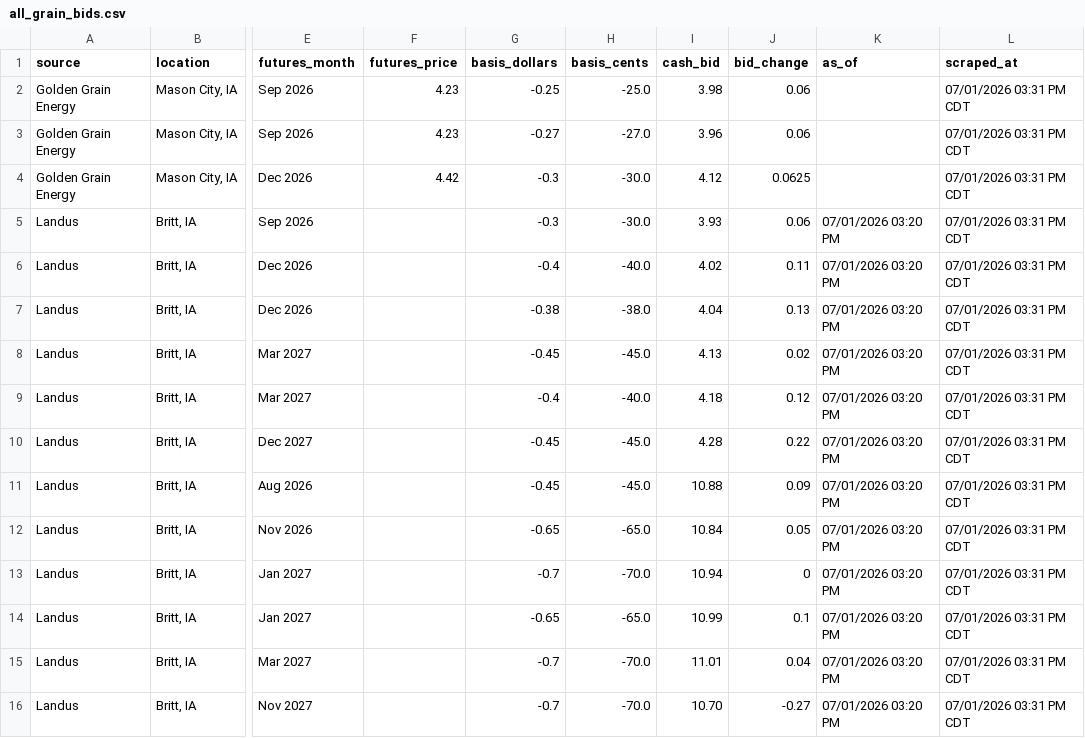
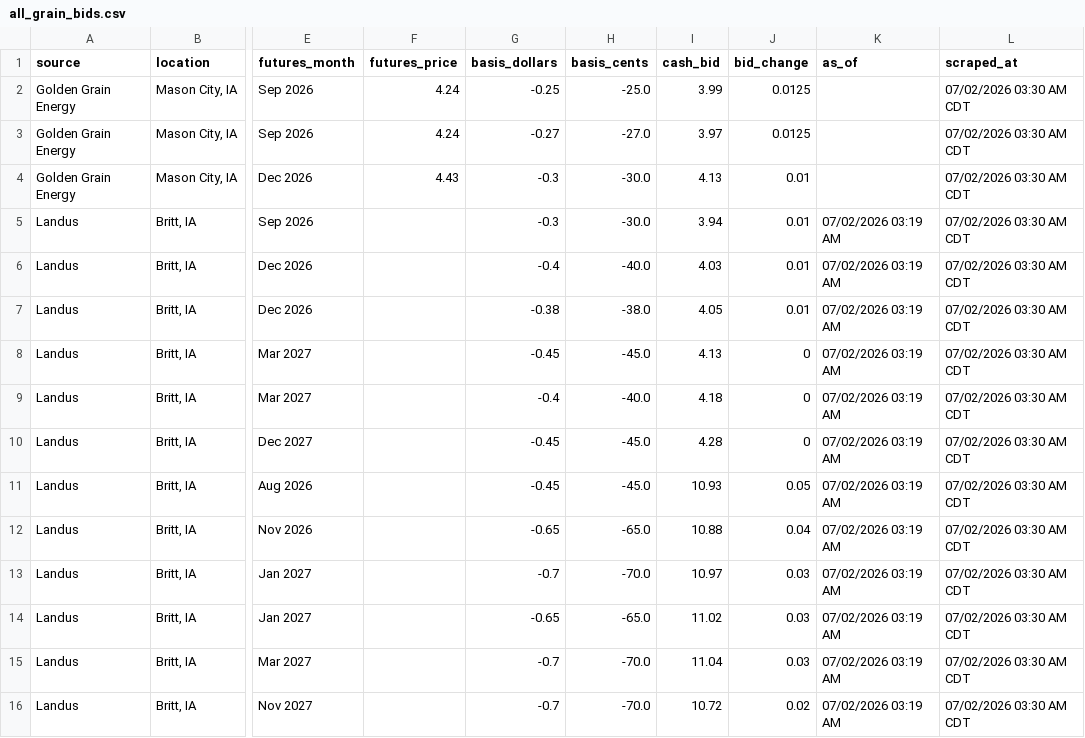
Before and after one commit to Superspyn/grainbidmap-data, a CSV file: all_grain_bids.csv, drawn as a sheet; only a part is shown, gaps mark what is left out; the diff covers the shown part only; the diff names each change by its address in the sheet, - before the commit and + after, or states it on an @@ line.

Commit message:
Update grain bids

```diff
--- a/all_grain_bids.csv
+++ b/all_grain_bids.csv
-F2:F3 (futures_price): 4.23
+F2:F3 (futures_price): 4.24
-I2 (cash_bid): 3.98
+I2 (cash_bid): 3.99
-J2:J3 (bid_change): 0.06
+J2:J3 (bid_change): 0.0125
-L2:L16 (scraped_at): 07/01/2026 03:31 PM CDT
+L2:L16 (scraped_at): 07/02/2026 03:30 AM CDT
-I3 (cash_bid): 3.96
+I3 (cash_bid): 3.97
-F4 (futures_price): 4.42
+F4 (futures_price): 4.43
-I4 (cash_bid): 4.12
+I4 (cash_bid): 4.13
-J4 (bid_change): 0.0625
+J4 (bid_change): 0.01
-I5 (cash_bid): 3.93
+I5 (cash_bid): 3.94
-J5 (bid_change): 0.06
+J5 (bid_change): 0.01
-K5:K16 (as_of): 07/01/2026 03:20 PM
+K5:K16 (as_of): 07/02/2026 03:19 AM
-I6 (cash_bid): 4.02
+I6 (cash_bid): 4.03
-J6 (bid_change): 0.11
+J6 (bid_change): 0.01
-I7 (cash_bid): 4.04
+I7 (cash_bid): 4.05
-J7 (bid_change): 0.13
+J7 (bid_change): 0.01
-J8 (bid_change): 0.02
+J8 (bid_change): 0
-J9 (bid_change): 0.12
+J9 (bid_change): 0
-J10 (bid_change): 0.22
+J10 (bid_change): 0
-I11 (cash_bid): 10.88
+I11 (cash_bid): 10.93
-J11 (bid_change): 0.09
+J11 (bid_change): 0.05
-I12 (cash_bid): 10.84
+I12 (cash_bid): 10.88
-J12 (bid_change): 0.05
+J12 (bid_change): 0.04
-I13 (cash_bid): 10.94
+I13 (cash_bid): 10.97
-J13 (bid_change): 0
+J13 (bid_change): 0.03
-I14 (cash_bid): 10.99
+I14 (cash_bid): 11.02
-J14 (bid_change): 0.1
+J14 (bid_change): 0.03
-I15 (cash_bid): 11.01
+I15 (cash_bid): 11.04
-J15 (bid_change): 0.04
+J15 (bid_change): 0.03
-I16 (cash_bid): 10.70
+I16 (cash_bid): 10.72
-J16 (bid_change): -0.27
+J16 (bid_change): 0.02
```
Also changed, not shown: 49 edited cells elsewhere in this file.
